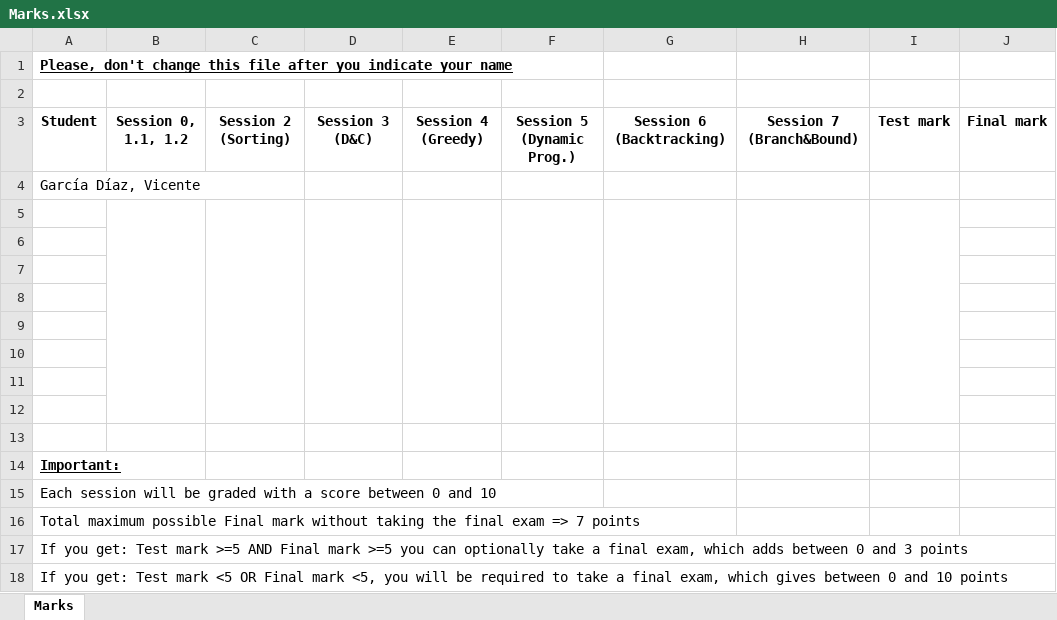
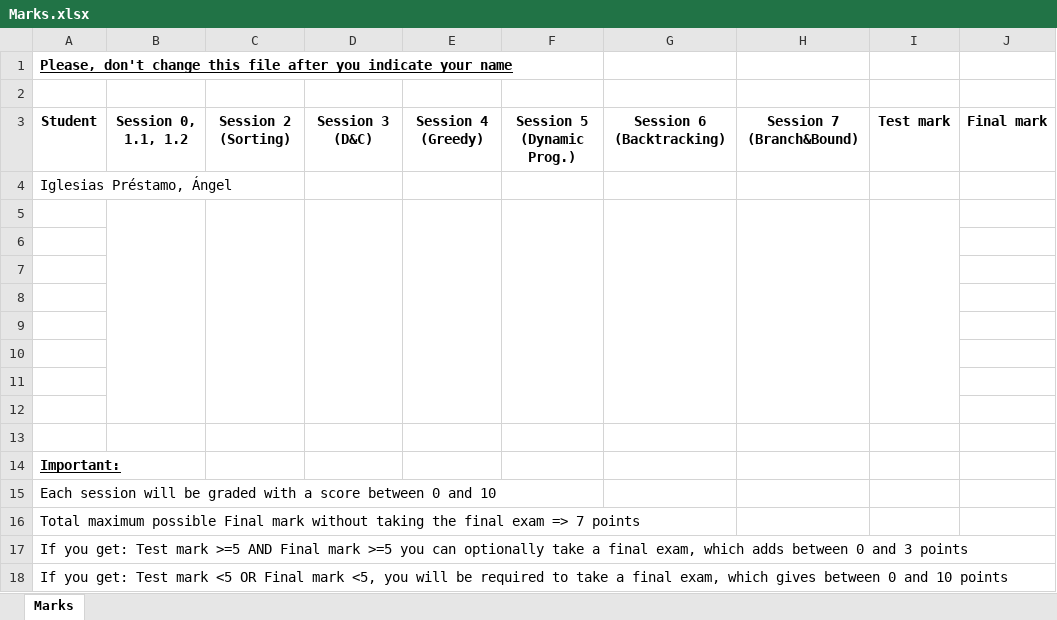
Before and after one commit to angelip2303/algorithmicsIglesiasPrestamoAngelUO270534, an Excel workbook: Marks.xlsx, sheet Marks, drawn as a sheet; values as stored, in another font and other column widths than the file's, no borders; table styles not drawn; the diff names each change by its address in the sheet, - before the commit and + after, or states it on an @@ line.

```diff
--- a/Marks.xlsx (sheet Marks)
+++ b/Marks.xlsx (sheet Marks)
-A4: García Díaz, Vicente
+A4: Iglesias Préstamo, Ángel
```
Also changed, not shown: 1 other file.
